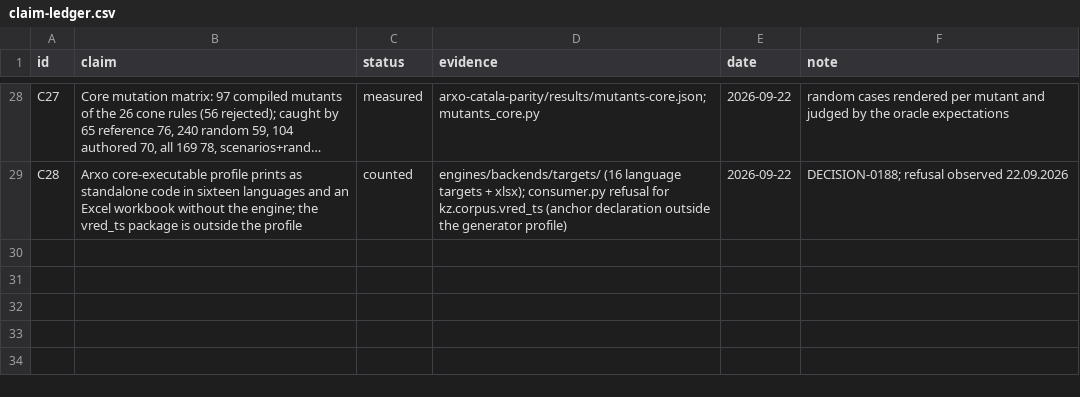
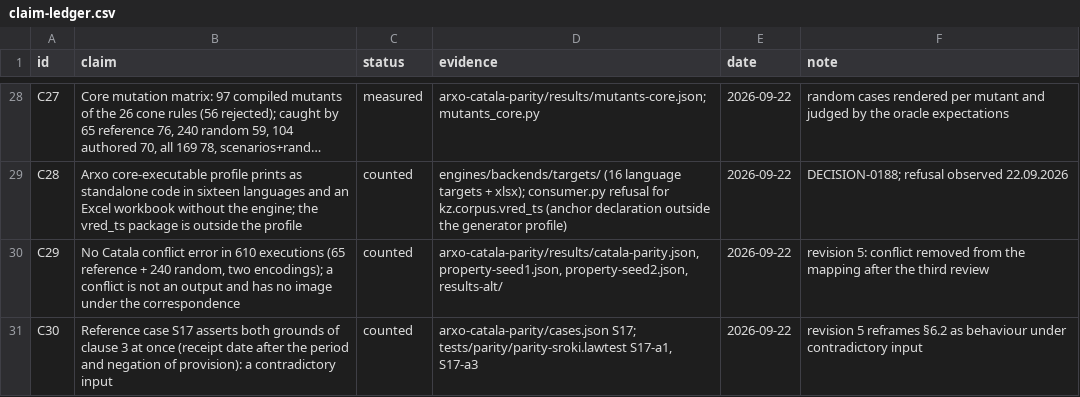
Before and after one commit to arxohq/arxo-catala-parity, a CSV file: docs/claim-ledger.csv, drawn as a sheet; only a part is shown, gaps mark what is left out; long unchanged cells end in …; the diff names each change by its address in the sheet, - before the commit and + after, or states it on an @@ line.

```diff
--- a/docs/claim-ledger.csv
+++ b/docs/claim-ledger.csv
+row 30: C29 | No Catala conflict error in 610 executions (65 reference + 240 random, two encodings); a conflict is not an output and has no image under the correspondence | counted | arxo-catala-parity/results/catala-parity.json, property-seed1.json, property-seed2.json, results-alt/ | 2026-09-22 | revision 5: conflict removed from the mapping after the third review
+row 31: C30 | Reference case S17 asserts both grounds of clause 3 at once (receipt date after the period and negation of provision): a contradictory input | counted | arxo-catala-parity/cases.json S17; tests/parity/parity-sroki.lawtest S17-a1, S17-a3 | 2026-09-22 | revision 5 reframes §6.2 as behaviour under contradictory input
```
Also changed, not shown: 1 other file.
